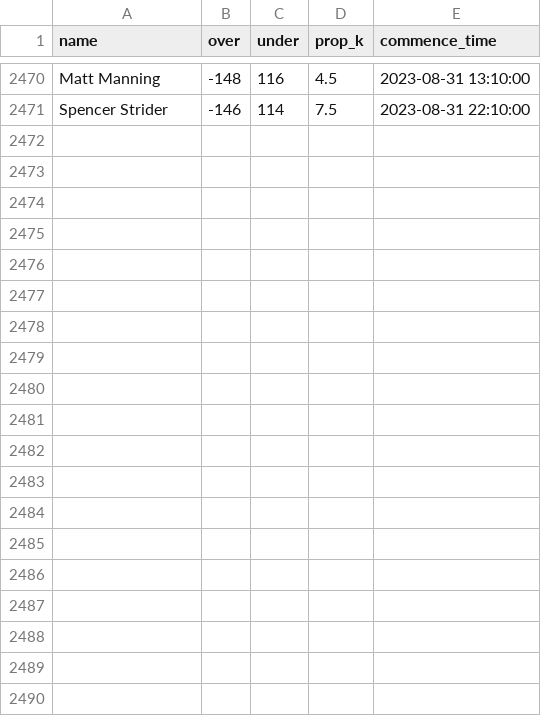
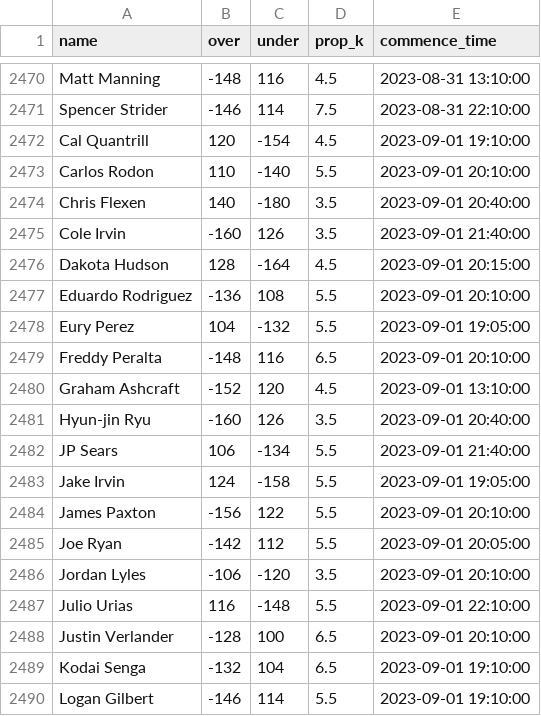
Before and after one commit to amaizehayes/sp-k-prediction-app, a CSV file: output/sp_prop_odds_history.csv, drawn as a sheet; only a part is shown, gaps mark what is left out; the diff covers the shown part only.

```diff
--- a/output/sp_prop_odds_history.csv
+++ b/output/sp_prop_odds_history.csv
@@ -2471 +2471,20 @@ Matt Manning,-148,116,4.5,2023-08-31 13:10:00
 Spencer Strider,-146,114,7.5,2023-08-31 22:10:00
+Cal Quantrill,120,-154,4.5,2023-09-01 19:10:00
+Carlos Rodon,110,-140,5.5,2023-09-01 20:10:00
+Chris Flexen,140,-180,3.5,2023-09-01 20:40:00
+Cole Irvin,-160,126,3.5,2023-09-01 21:40:00
+Dakota Hudson,128,-164,4.5,2023-09-01 20:15:00
+Eduardo Rodriguez,-136,108,5.5,2023-09-01 20:10:00
+Eury Perez,104,-132,5.5,2023-09-01 19:05:00
+Freddy Peralta,-148,116,6.5,2023-09-01 20:10:00
+Graham Ashcraft,-152,120,4.5,2023-09-01 13:10:00
+Hyun-jin Ryu,-160,126,3.5,2023-09-01 20:40:00
+JP Sears,106,-134,5.5,2023-09-01 21:40:00
+Jake Irvin,124,-158,5.5,2023-09-01 19:05:00
+James Paxton,-156,122,5.5,2023-09-01 20:10:00
+Joe Ryan,-142,112,5.5,2023-09-01 20:05:00
+Jordan Lyles,-106,-120,3.5,2023-09-01 20:10:00
+Julio Urias,116,-148,5.5,2023-09-01 22:10:00
+Justin Verlander,-128,100,6.5,2023-09-01 20:10:00
+Kodai Senga,-132,104,6.5,2023-09-01 19:10:00
+Logan Gilbert,-146,114,5.5,2023-09-01 19:10:00
```
Also changed, not shown: 9 added rows elsewhere in this file, output/probable_starter_history.csv, output/probable_starter_today.csv, 9 other files.
